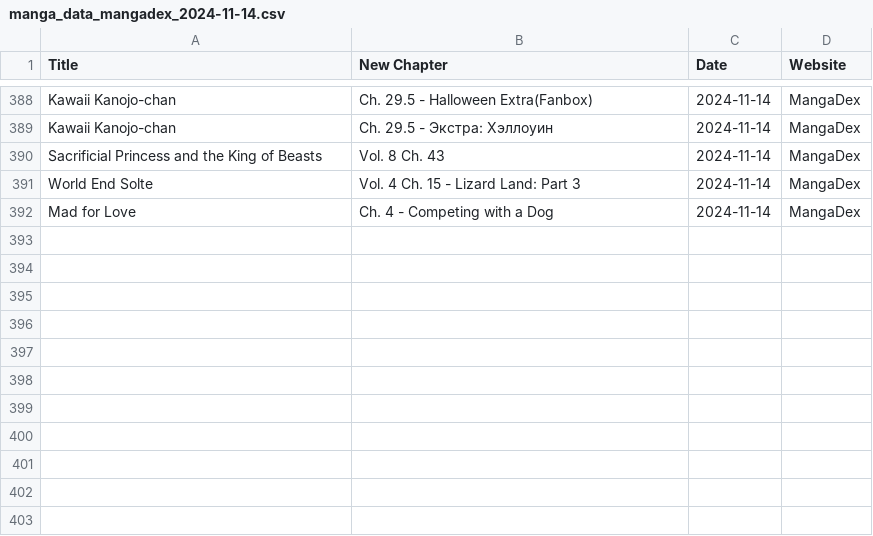
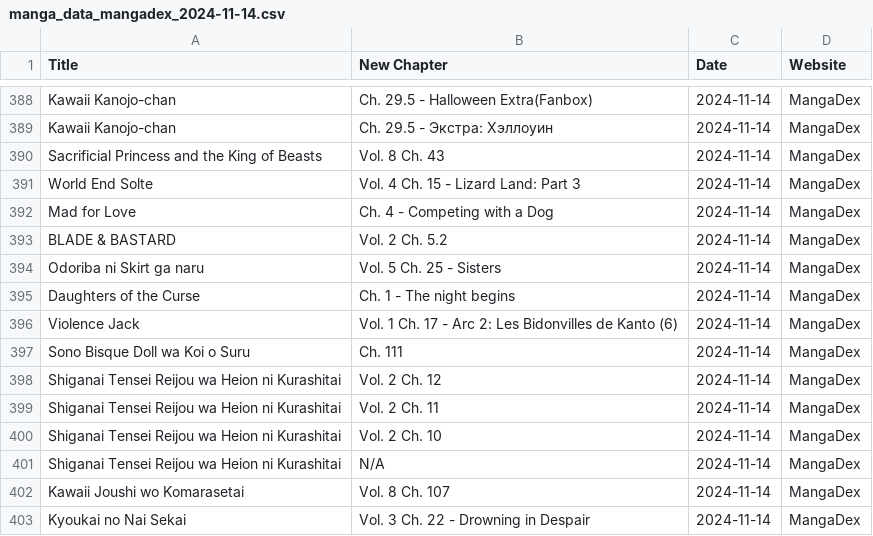
Before and after one commit to Ellimaaac/MangaNotifier, a CSV file: dB/manga_data_mangadex_2024-11-14.csv, drawn as a sheet; only a part is shown, gaps mark what is left out.

Commit message:
Add manga_data_mangadex_2024-11-14.csv

```diff
--- a/dB/manga_data_mangadex_2024-11-14.csv
+++ b/dB/manga_data_mangadex_2024-11-14.csv
@@ -392 +392,12 @@ World End Solte,Vol. 4 Ch. 15 - Lizard Land: Part 3,2024-11-14,MangaDex
 Mad for Love,Ch. 4 - Competing with a Dog,2024-11-14,MangaDex
+BLADE & BASTARD,Vol. 2 Ch. 5.2,2024-11-14,MangaDex
+Odoriba ni Skirt ga naru,Vol. 5 Ch. 25 - Sisters,2024-11-14,MangaDex
+Daughters of the Curse,Ch. 1 - The night begins,2024-11-14,MangaDex
+Violence Jack,Vol. 1 Ch. 17 - Arc 2: Les Bidonvilles de Kanto (6),2024-11-14,MangaDex
+Sono Bisque Doll wa Koi o Suru,Ch. 111,2024-11-14,MangaDex
+Shiganai Tensei Reijou wa Heion ni Kurashitai,Vol. 2 Ch. 12,2024-11-14,MangaDex
+Shiganai Tensei Reijou wa Heion ni Kurashitai,Vol. 2 Ch. 11,2024-11-14,MangaDex
+Shiganai Tensei Reijou wa Heion ni Kurashitai,Vol. 2 Ch. 10,2024-11-14,MangaDex
+Shiganai Tensei Reijou wa Heion ni Kurashitai,N/A,2024-11-14,MangaDex
+Kawaii Joushi wo Komarasetai,Vol. 8 Ch. 107,2024-11-14,MangaDex
+Kyoukai no Nai Sekai,Vol. 3 Ch. 22 - Drowning in Despair,2024-11-14,MangaDex
```
